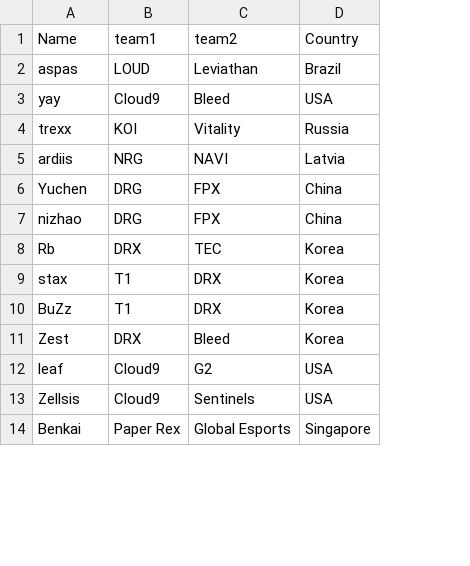
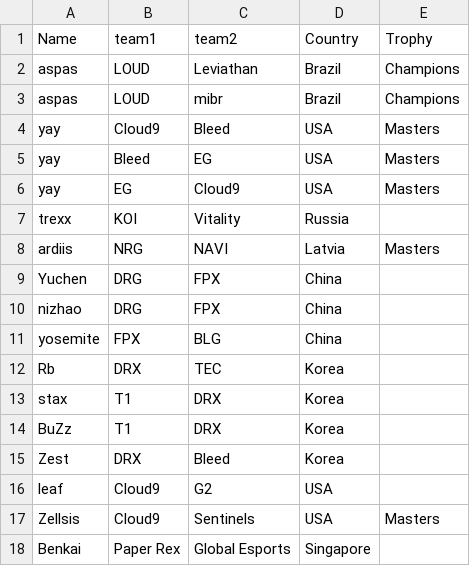
Before and after one commit to Chiken6762/Val3T, a CSV file: Book3.csv, drawn as a sheet; only a part is shown; addresses are those after the commit; the diff covers the shown part only; the diff names each change by its address in the sheet, - before the commit and + after, or states it on an @@ line.

```diff
--- a/Book3.csv
+++ b/Book3.csv
+column E (Trophy), row 2: Champions; row 4: Masters; row 8: Masters; row 17: Masters
+row 3: aspas | LOUD | mibr | Brazil | Champions
+row 5: yay | Bleed | EG | USA | Masters
+row 6: yay | EG | Cloud9 | USA | Masters
+row 11: yosemite | FPX | BLG | China
```
Also changed, not shown: 25 added rows elsewhere in this file, 1 other file.
